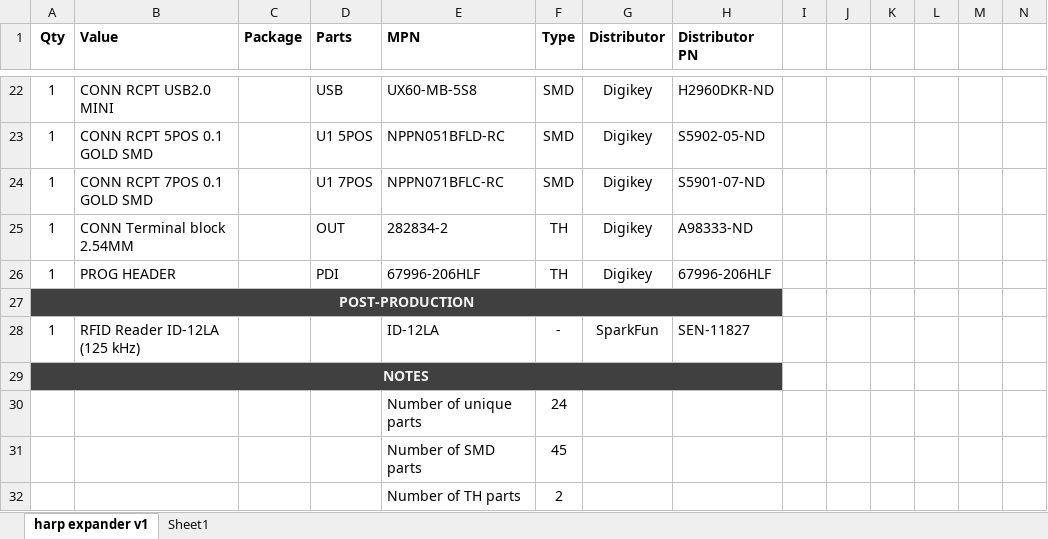
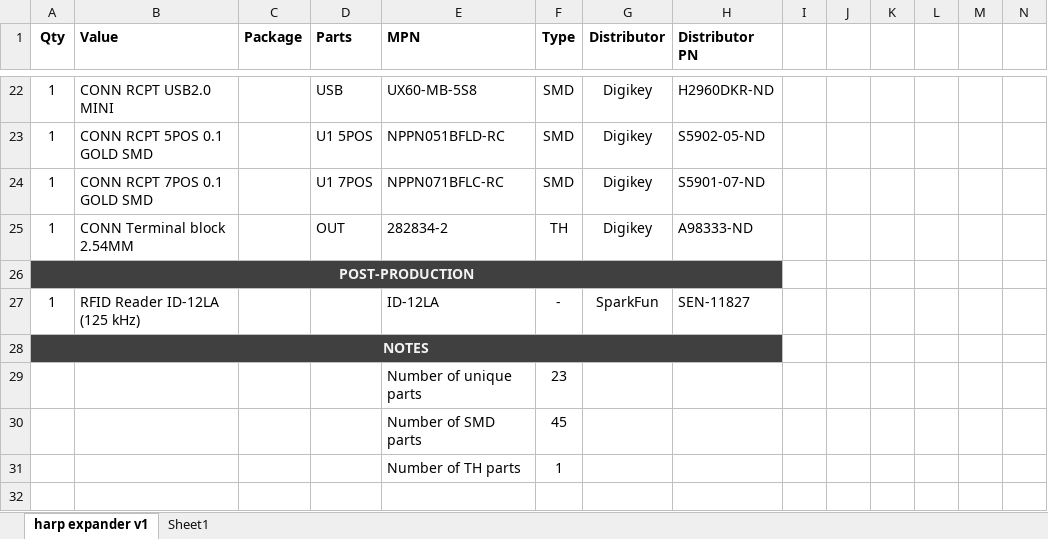
Before and after one commit to harp-tech/device.rfidreader, an Excel workbook: PCB/harp rfid reader BOM.xlsx, sheet harp expander v1, drawn as a sheet; only a part is shown, gaps mark what is left out; values as stored, in another font and other column widths than the file's, no borders; removed rows and columns are numbered as before the commit, all else as after; the diff names each change by its address in the sheet, - before the commit and + after, or states it on an @@ line.

```diff
--- a/PCB/harp rfid reader BOM.xlsx (sheet harp expander v1)
+++ b/PCB/harp rfid reader BOM.xlsx (sheet harp expander v1)
-row 26: 1 | PROG HEADER |  | PDI | 67996-206HLF | TH | Digikey | 67996-206HLF
-F29 (Type): 24
+F29 (Type): 23
-F31 (Type): 2
+F31 (Type): 1
```
Also changed, not shown: 1 other file.
